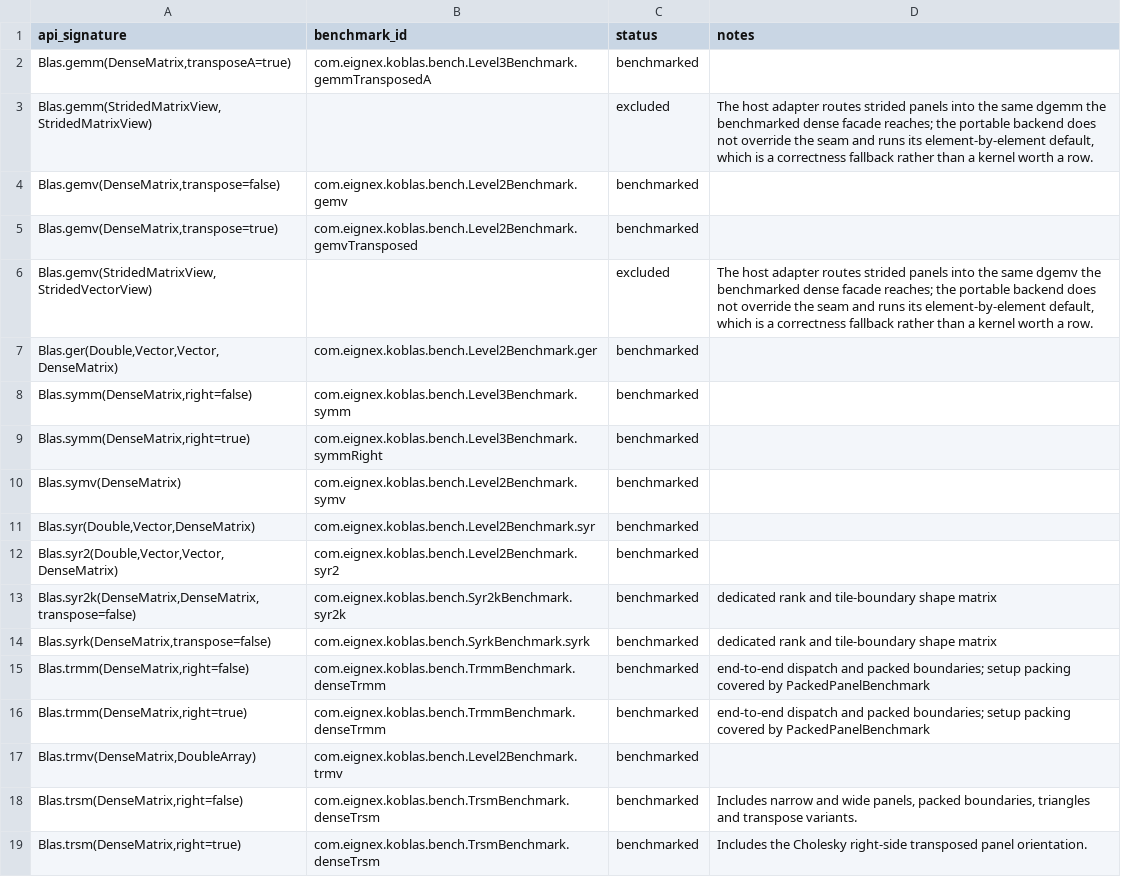
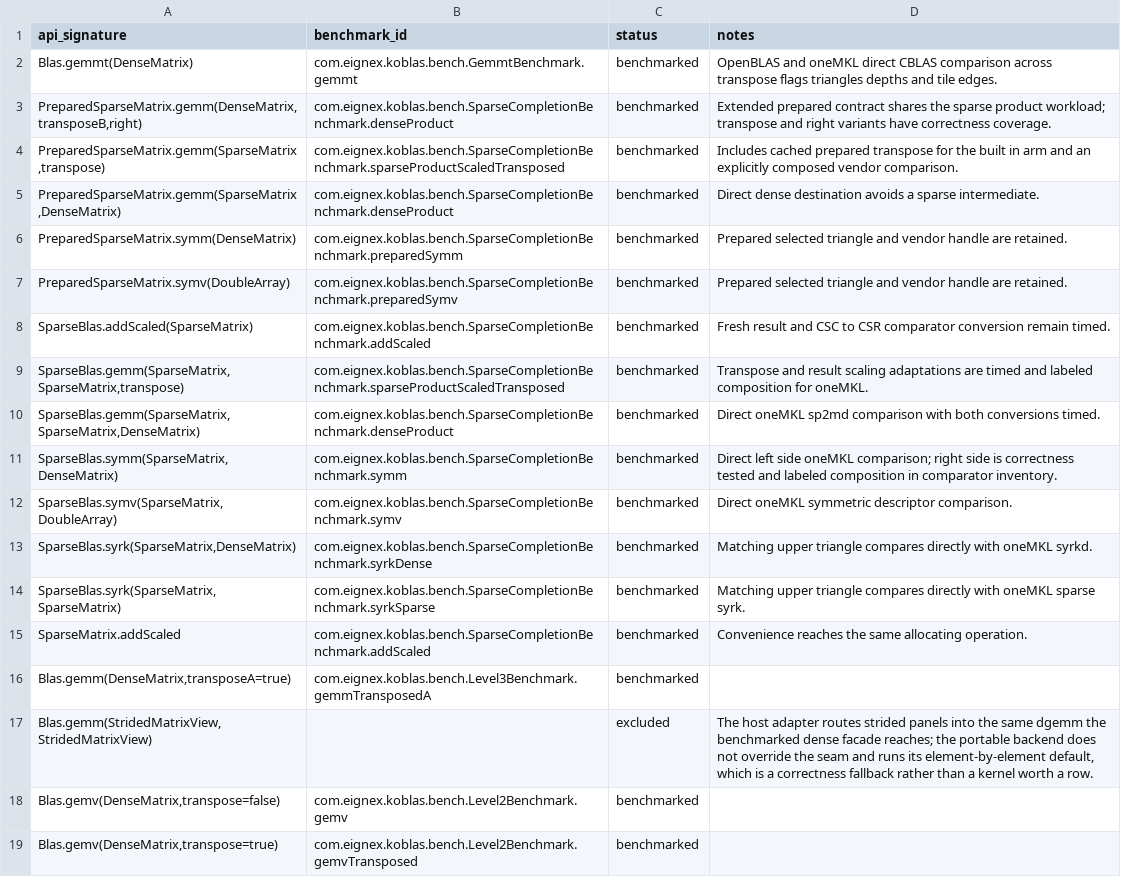
Before and after one commit to Eignex/koblas, a TSV file: koblas-bench/benchmark-coverage.tsv, drawn as a sheet; only a part is shown; the shorter side is filled out with more unchanged rows.

```diff
--- a/koblas-bench/benchmark-coverage.tsv
+++ b/koblas-bench/benchmark-coverage.tsv
@@ -1,2 +1,16 @@
 api_signature	benchmark_id	status	notes
+Blas.gemmt(DenseMatrix)	com.eignex.koblas.bench.GemmtBenchmark.gemmt	benchmarked	OpenBLAS and oneMKL direct CBLAS comparison across transpose flags triangles depths and tile edges.
+PreparedSparseMatrix.gemm(DenseMatrix,transposeB,right)	com.eignex.koblas.bench.SparseCompletionBenchmark.denseProduct	benchmarked	Extended prepared contract shares the sparse product workload; transpose and right variants have correctness coverage.
+PreparedSparseMatrix.gemm(SparseMatrix,transpose)	com.eignex.koblas.bench.SparseCompletionBenchmark.sparseProductScaledTransposed	benchmarked	Includes cached prepared transpose for the built in arm and an explicitly composed vendor comparison.
+PreparedSparseMatrix.gemm(SparseMatrix,DenseMatrix)	com.eignex.koblas.bench.SparseCompletionBenchmark.denseProduct	benchmarked	Direct dense destination avoids a sparse intermediate.
+PreparedSparseMatrix.symm(DenseMatrix)	com.eignex.koblas.bench.SparseCompletionBenchmark.preparedSymm	benchmarked	Prepared selected triangle and vendor handle are retained.
+PreparedSparseMatrix.symv(DoubleArray)	com.eignex.koblas.bench.SparseCompletionBenchmark.preparedSymv	benchmarked	Prepared selected triangle and vendor handle are retained.
+SparseBlas.addScaled(SparseMatrix)	com.eignex.koblas.bench.SparseCompletionBenchmark.addScaled	benchmarked	Fresh result and CSC to CSR comparator conversion remain timed.
+SparseBlas.gemm(SparseMatrix,SparseMatrix,transpose)	com.eignex.koblas.bench.SparseCompletionBenchmark.sparseProductScaledTransposed	benchmarked	Transpose and result scaling adaptations are timed and labeled composition for oneMKL.
+SparseBlas.gemm(SparseMatrix,SparseMatrix,DenseMatrix)	com.eignex.koblas.bench.SparseCompletionBenchmark.denseProduct	benchmarked	Direct oneMKL sp2md comparison with both conversions timed.
+SparseBlas.symm(SparseMatrix,DenseMatrix)	com.eignex.koblas.bench.SparseCompletionBenchmark.symm	benchmarked	Direct left side oneMKL comparison; right side is correctness tested and labeled composition in comparator inventory.
+SparseBlas.symv(SparseMatrix,DoubleArray)	com.eignex.koblas.bench.SparseCompletionBenchmark.symv	benchmarked	Direct oneMKL symmetric descriptor comparison.
+SparseBlas.syrk(SparseMatrix,DenseMatrix)	com.eignex.koblas.bench.SparseCompletionBenchmark.syrkDense	benchmarked	Matching upper triangle compares directly with oneMKL syrkd.
+SparseBlas.syrk(SparseMatrix,SparseMatrix)	com.eignex.koblas.bench.SparseCompletionBenchmark.syrkSparse	benchmarked	Matching upper triangle compares directly with oneMKL sparse syrk.
+SparseMatrix.addScaled	com.eignex.koblas.bench.SparseCompletionBenchmark.addScaled	benchmarked	Convenience reaches the same allocating operation.
 Blas.gemm(DenseMatrix,transposeA=true)	com.eignex.koblas.bench.Level3Benchmark.gemmTransposedA	benchmarked	
```
Also changed, not shown: koblas-bench/comparator-coverage.tsv, koblas-bench/public-numerical-api.tsv, 9 other files.
